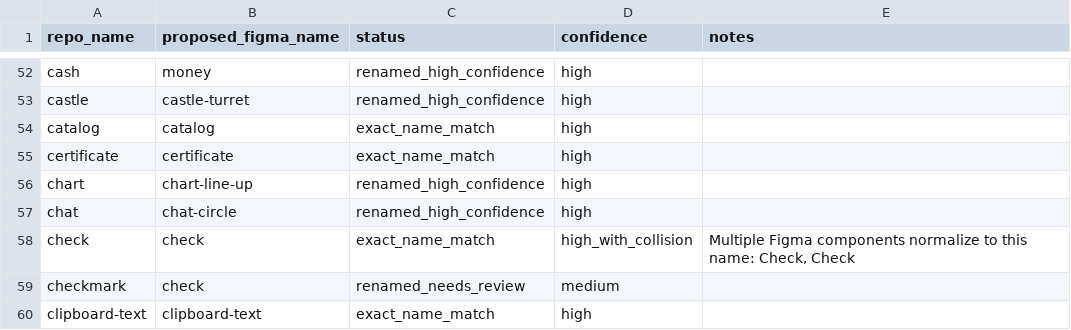
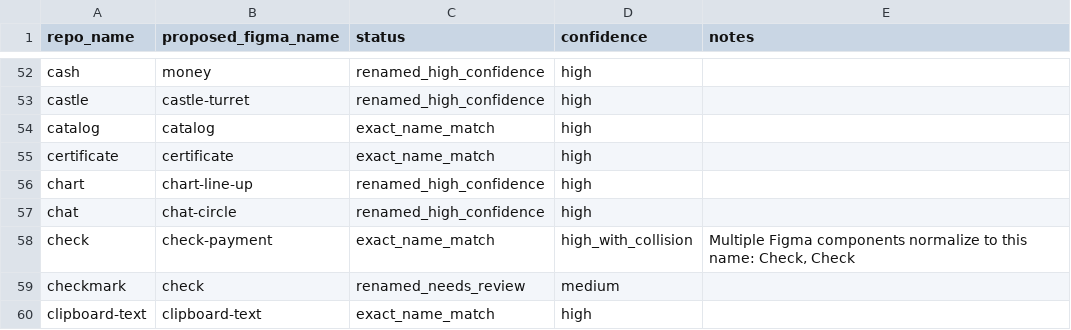
Before and after one commit to massgov/massachusetts-design-system, a CSV file: packages/assets/src/icons/scripts/icon-name-inventory.csv, drawn as a sheet; only a part is shown, gaps mark what is left out; the diff covers the shown part only.

```diff
--- a/packages/assets/src/icons/scripts/icon-name-inventory.csv
+++ b/packages/assets/src/icons/scripts/icon-name-inventory.csv
@@ -58 +58 @@
-"check","check","exact_name_match","high_with_collision","Multiple Figma components normalize to this name: Check, Check"
+check,check-payment,exact_name_match,high_with_collision,"Multiple Figma components normalize to this name: Check, Check"
```
Also changed, not shown: 2 removed rows and 6 edited cells elsewhere in this file, 1 other file.
